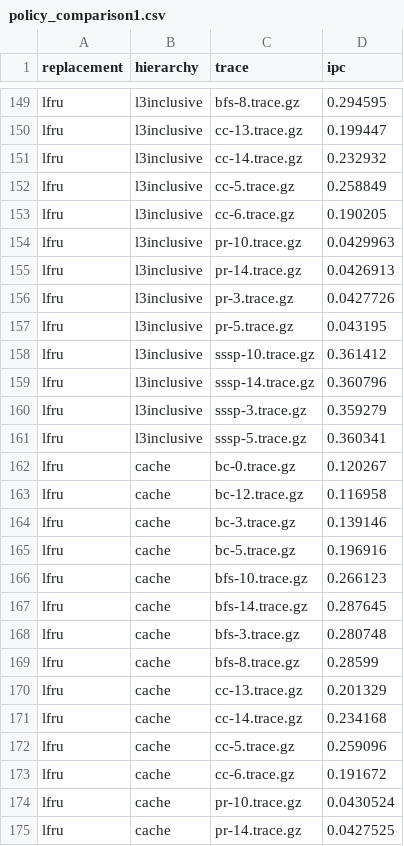
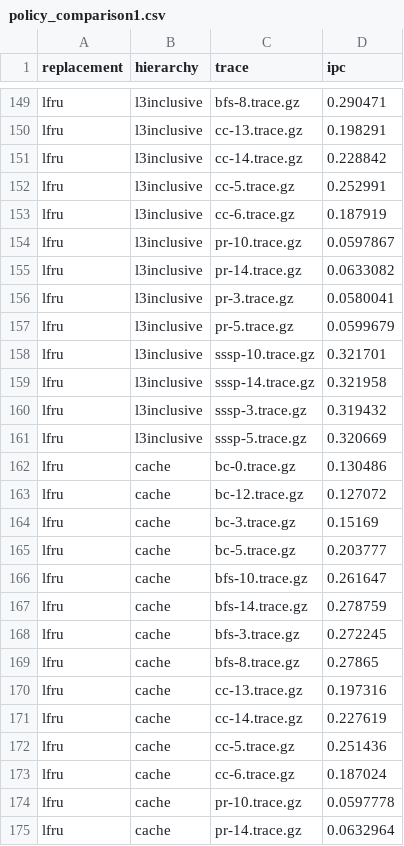
Before and after one commit to Atishay25/Cache-Hierarchy-for-Graph-Analytics, a CSV file: results/policy_comparison1.csv, drawn as a sheet; only a part is shown, gaps mark what is left out; the diff covers the shown part only; the diff names each change by its address in the sheet, - before the commit and + after, or states it on an @@ line.

```diff
--- a/results/policy_comparison1.csv
+++ b/results/policy_comparison1.csv
-D149 (ipc): 0.294595
+D149 (ipc): 0.290471
-D150 (ipc): 0.199447
+D150 (ipc): 0.198291
-D151 (ipc): 0.232932
+D151 (ipc): 0.228842
-D152 (ipc): 0.258849
+D152 (ipc): 0.252991
-D153 (ipc): 0.190205
+D153 (ipc): 0.187919
-D154 (ipc): 0.0429963
+D154 (ipc): 0.0597867
-D155 (ipc): 0.0426913
+D155 (ipc): 0.0633082
-D156 (ipc): 0.0427726
+D156 (ipc): 0.0580041
-D157 (ipc): 0.043195
+D157 (ipc): 0.0599679
-D158 (ipc): 0.361412
+D158 (ipc): 0.321701
-D159 (ipc): 0.360796
+D159 (ipc): 0.321958
-D160 (ipc): 0.359279
+D160 (ipc): 0.319432
-D161 (ipc): 0.360341
+D161 (ipc): 0.320669
-D162 (ipc): 0.120267
+D162 (ipc): 0.130486
-D163 (ipc): 0.116958
+D163 (ipc): 0.127072
-D164 (ipc): 0.139146
+D164 (ipc): 0.15169
-D165 (ipc): 0.196916
+D165 (ipc): 0.203777
-D166 (ipc): 0.266123
+D166 (ipc): 0.261647
-D167 (ipc): 0.287645
+D167 (ipc): 0.278759
-D168 (ipc): 0.280748
+D168 (ipc): 0.272245
-D169 (ipc): 0.28599
+D169 (ipc): 0.27865
-D170 (ipc): 0.201329
+D170 (ipc): 0.197316
-D171 (ipc): 0.234168
+D171 (ipc): 0.227619
-D172 (ipc): 0.259096
+D172 (ipc): 0.251436
-D173 (ipc): 0.191672
+D173 (ipc): 0.187024
-D174 (ipc): 0.0430524
+D174 (ipc): 0.0597778
-D175 (ipc): 0.0427525
+D175 (ipc): 0.0632964
```
Also changed, not shown: 33 edited cells elsewhere in this file.
